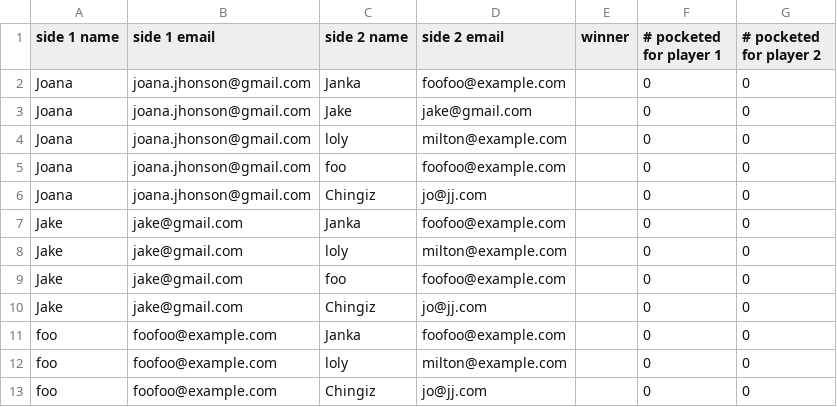
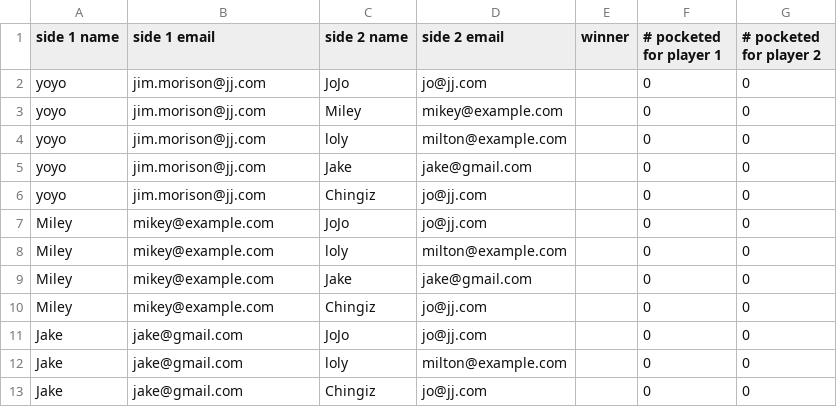
Before and after one commit to pendar747/tournament-gen, a CSV file: output/matches/pool/group_3.csv, drawn as a sheet.

```diff
--- a/output/matches/pool/group_3.csv
+++ b/output/matches/pool/group_3.csv
@@ -1,13 +1,13 @@
 side 1 name,side 1 email,side 2 name,side 2 email,winner,# pocketed for player 1,# pocketed for player 2
-Joana,joana.jhonson@gmail.com,Janka,foofoo@example.com,,0,0
-Joana,joana.jhonson@gmail.com,Jake,jake@gmail.com,,0,0
-Joana,joana.jhonson@gmail.com,loly,milton@example.com,,0,0
-Joana,joana.jhonson@gmail.com,foo,foofoo@example.com,,0,0
-Joana,joana.jhonson@gmail.com,Chingiz,jo@jj.com,,0,0
-Jake,jake@gmail.com,Janka,foofoo@example.com,,0,0
+yoyo,jim.morison@jj.com,JoJo,jo@jj.com,,0,0
+yoyo,jim.morison@jj.com,Miley,mikey@example.com,,0,0
+yoyo,jim.morison@jj.com,loly,milton@example.com,,0,0
+yoyo,jim.morison@jj.com,Jake,jake@gmail.com,,0,0
+yoyo,jim.morison@jj.com,Chingiz,jo@jj.com,,0,0
+Miley,mikey@example.com,JoJo,jo@jj.com,,0,0
+Miley,mikey@example.com,loly,milton@example.com,,0,0
+Miley,mikey@example.com,Jake,jake@gmail.com,,0,0
+Miley,mikey@example.com,Chingiz,jo@jj.com,,0,0
+Jake,jake@gmail.com,JoJo,jo@jj.com,,0,0
 Jake,jake@gmail.com,loly,milton@example.com,,0,0
-Jake,jake@gmail.com,foo,foofoo@example.com,,0,0
 Jake,jake@gmail.com,Chingiz,jo@jj.com,,0,0
-foo,foofoo@example.com,Janka,foofoo@example.com,,0,0
-foo,foofoo@example.com,loly,milton@example.com,,0,0
-foo,foofoo@example.com,Chingiz,jo@jj.com,,0,0
```
Also changed, not shown: output/matches/pool/group_1.csv, output/matches/pool/group_2.csv, 8 other files.
